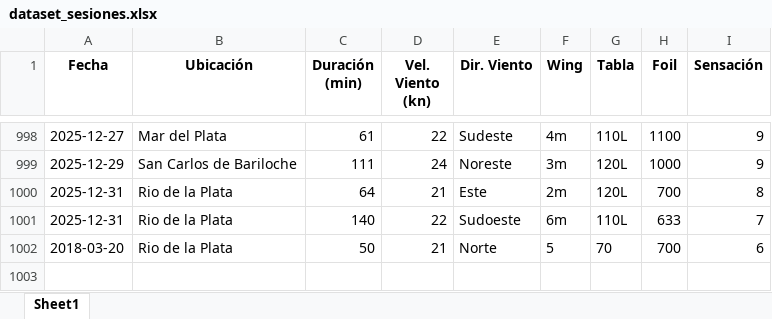
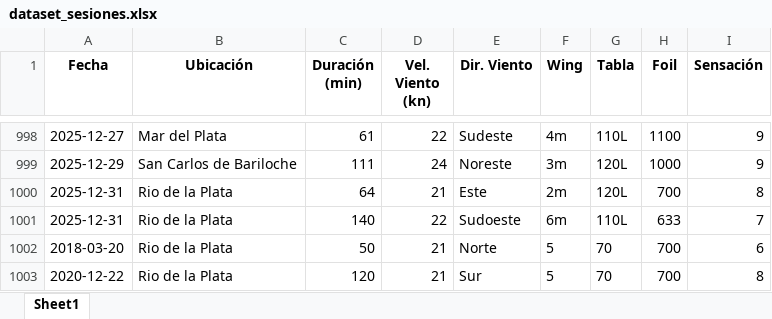
Before and after one commit to mleonparrella-ux/wingfoil_prueba, an Excel workbook: dataset_sesiones.xlsx, sheet Sheet1, drawn as a sheet; only a part is shown, gaps mark what is left out; values as stored, in another font and other column widths than the file's, no borders; the diff names each change by its address in the sheet, - before the commit and + after, or states it on an @@ line.

```diff
--- a/dataset_sesiones.xlsx (sheet Sheet1)
+++ b/dataset_sesiones.xlsx (sheet Sheet1)
+row 1003: 2020-12-22 | Rio de la Plata | 120 | 21 | Sur | 5 | 70 | 700 | 8
```
Also changed, not shown: 2 other files.
